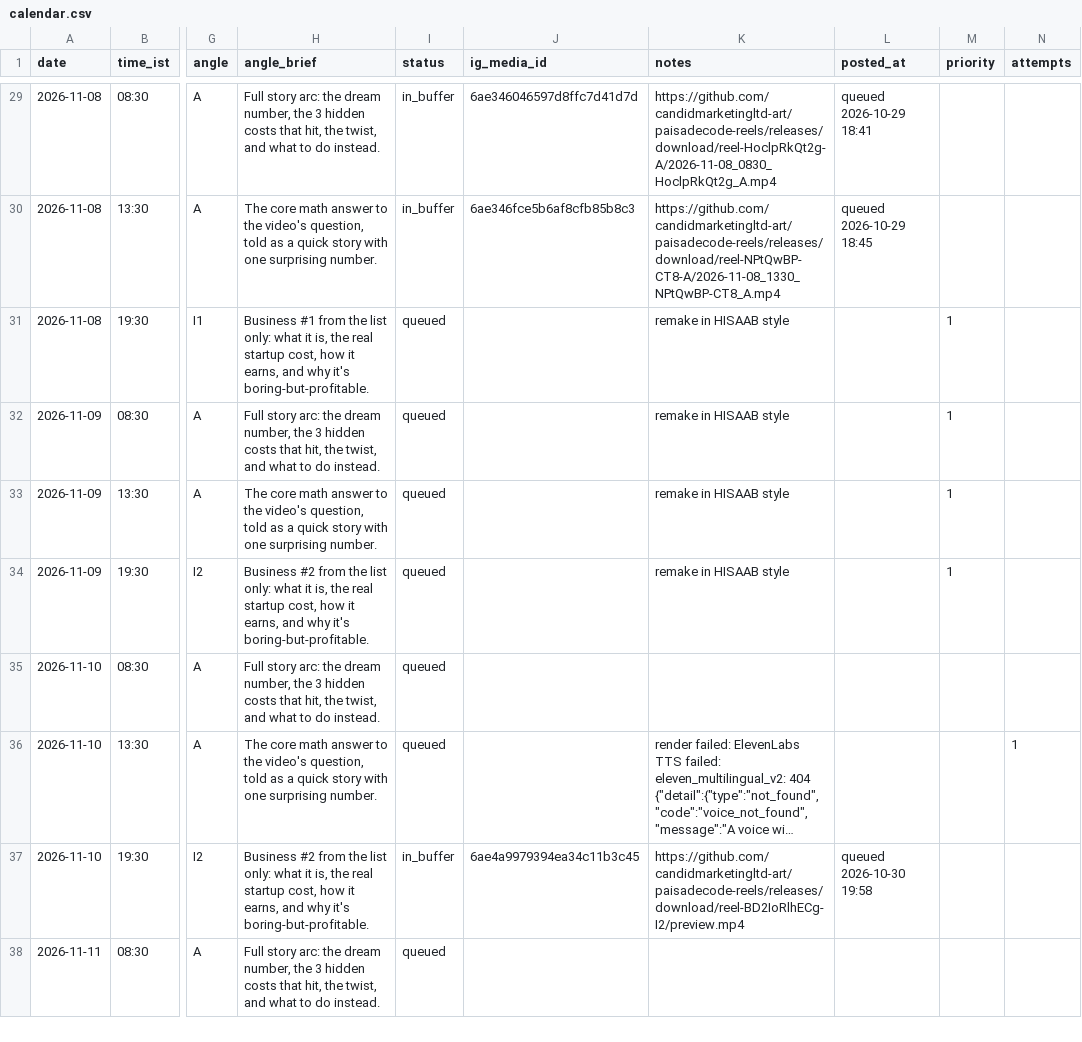
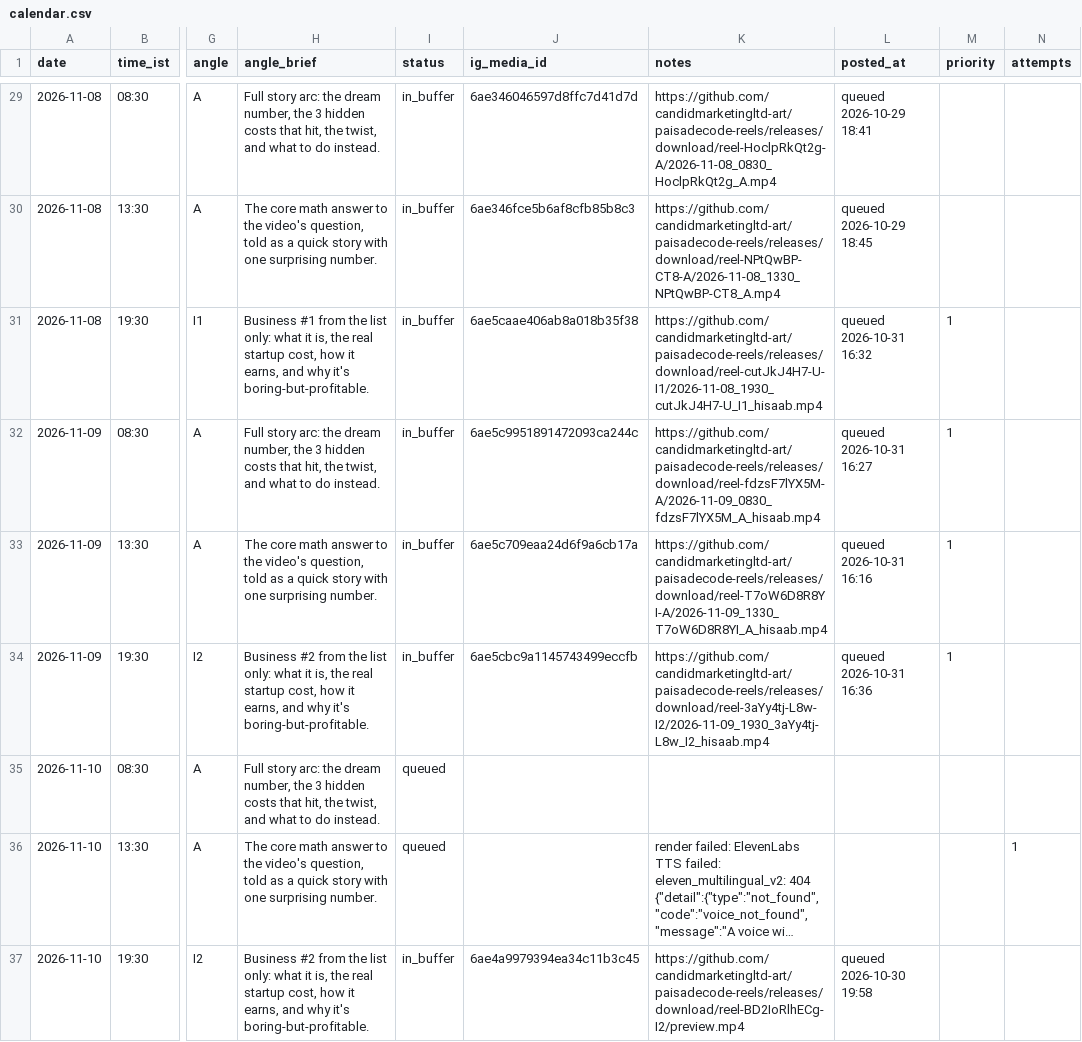
Before and after one commit to candidmarketingltd-art/paisadecode-reels, a CSV file: calendar/calendar.csv, drawn as a sheet; only a part is shown, gaps mark what is left out; the shorter side is filled out with more unchanged rows; long unchanged cells end in …; the diff covers the shown part only; the diff names each change by its address in the sheet, - before the commit and + after, or states it on an @@ line.

```diff
--- a/calendar/calendar.csv
+++ b/calendar/calendar.csv
-I31:I34 (status): queued
+I31:I34 (status): in_buffer
-J31 (ig_media_id): (empty)
+J31 (ig_media_id): 6ae5caae406ab8a018b35f38
-K31 (notes): remake in HISAAB style
+K31 (notes): https://github.com/candidmarketingltd-art/paisadecode-reels/releases/download/reel-cutJkJ4H7-U-I1/2026-11-08_1930_cutJkJ4H7-U_I1_hisaab.mp4
-L31 (posted_at): (empty)
+L31 (posted_at): queued 2026-10-31 16:32
-J32 (ig_media_id): (empty)
+J32 (ig_media_id): 6ae5c9951891472093ca244c
-K32 (notes): remake in HISAAB style
+K32 (notes): https://github.com/candidmarketingltd-art/paisadecode-reels/releases/download/reel-fdzsF7lYX5M-A/2026-11-09_0830_fdzsF7lYX5M_A_hisaab.mp4
-L32 (posted_at): (empty)
+L32 (posted_at): queued 2026-10-31 16:27
-J33 (ig_media_id): (empty)
+J33 (ig_media_id): 6ae5c709eaa24d6f9a6cb17a
-K33 (notes): remake in HISAAB style
+K33 (notes): https://github.com/candidmarketingltd-art/paisadecode-reels/releases/download/reel-T7oW6D8R8YI-A/2026-11-09_1330_T7oW6D8R8YI_A_hisaab.mp4
-L33 (posted_at): (empty)
+L33 (posted_at): queued 2026-10-31 16:16
-J34 (ig_media_id): (empty)
+J34 (ig_media_id): 6ae5cbc9a1145743499eccfb
-K34 (notes): remake in HISAAB style
+K34 (notes): https://github.com/candidmarketingltd-art/paisadecode-reels/releases/download/reel-3aYy4tj-L8w-I2/2026-11-09_1930_3aYy4tj-L8w_I2_hisaab.mp4
-L34 (posted_at): (empty)
+L34 (posted_at): queued 2026-10-31 16:36
```
Also changed, not shown: 24 edited cells elsewhere in this file, logs/runs.csv, 13 other files.
